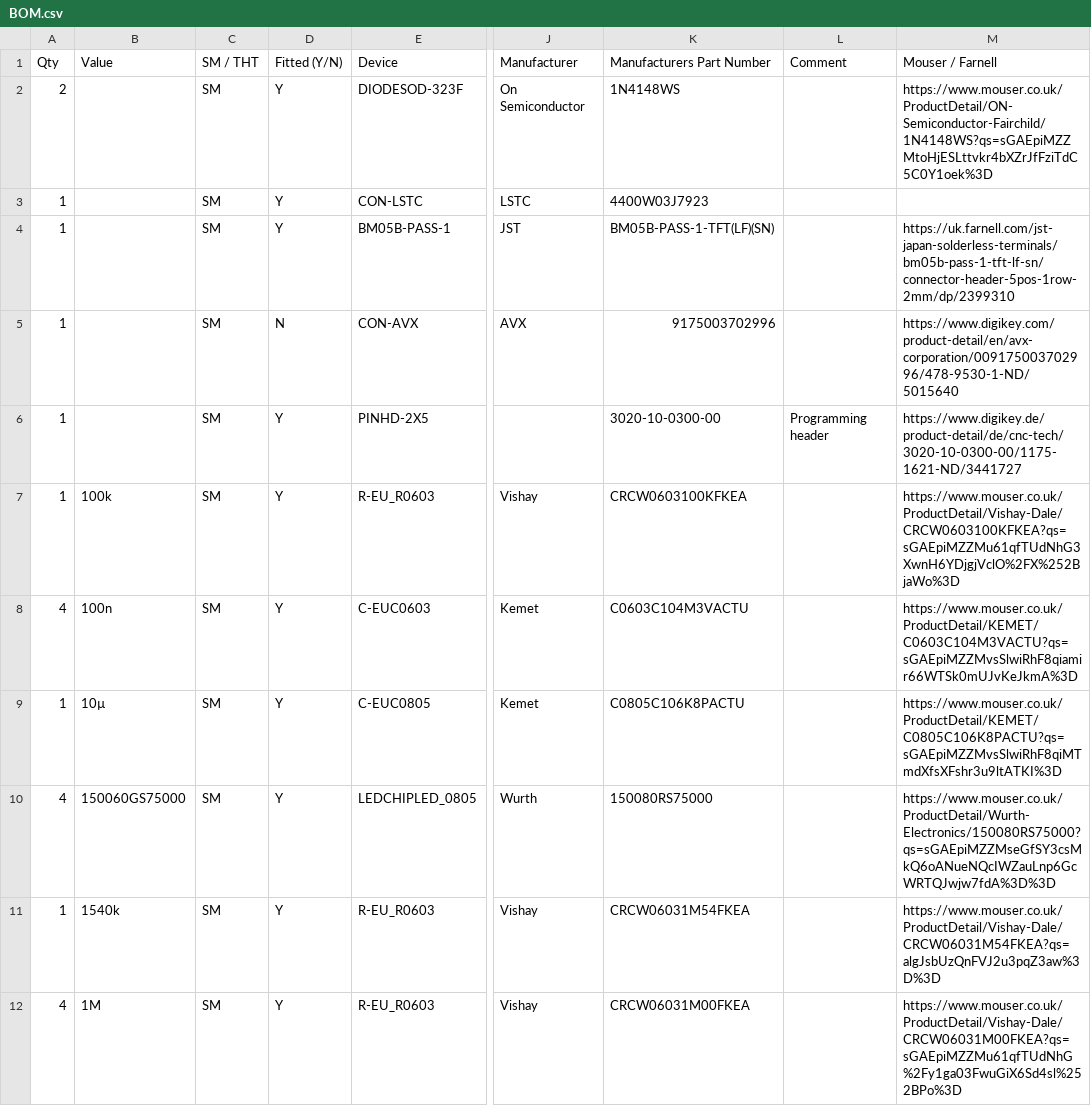
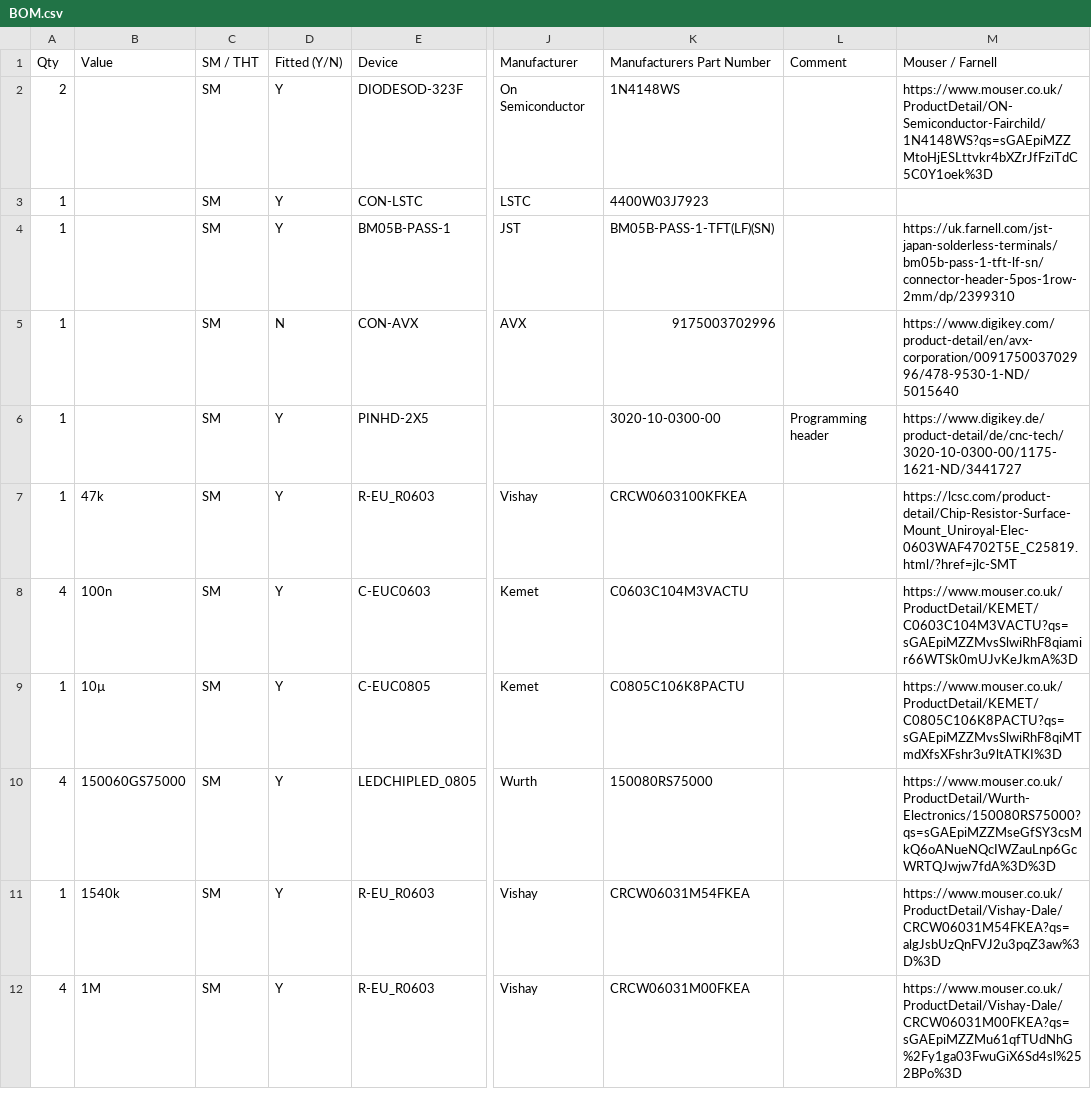
Before and after one commit to jsphuebner/bms-hardware, a CSV file: BMS Slave Files/BatMeas5.3 Manufacturing Files/Assembly/BOM.csv, drawn as a sheet; only a part is shown, gaps mark what is left out; the diff covers the shown part only; the diff names each change by its address in the sheet, - before the commit and + after, or states it on an @@ line.

Commit message:
Changed R6 from 1k to 4k7, C5 from 10n to 1n, R14 from 100k to 47k

```diff
--- a/BMS Slave Files/BatMeas5.3 Manufacturing Files/Assembly/BOM.csv
+++ b/BMS Slave Files/BatMeas5.3 Manufacturing Files/Assembly/BOM.csv
-B7 (Value): 100k
+B7 (Value): 47k
-M7 (Mouser / Farnell): https://www.mouser.co.uk/ProductDetail/Vishay-Dale/CRCW0603100KFKEA?qs=sGAEpiMZZMu61qfTUdNhG3XwnH6YDjgjVclO%2FX%252BjaWo%3D
+M7 (Mouser / Farnell): https://lcsc.com/product-detail/Chip-Resistor-Surface-Mount_Uniroyal-Elec-0603WAF4702T5E_C25819.html/?href=jlc-SMT
```
Also changed, not shown: 5 edited cells elsewhere in this file.
